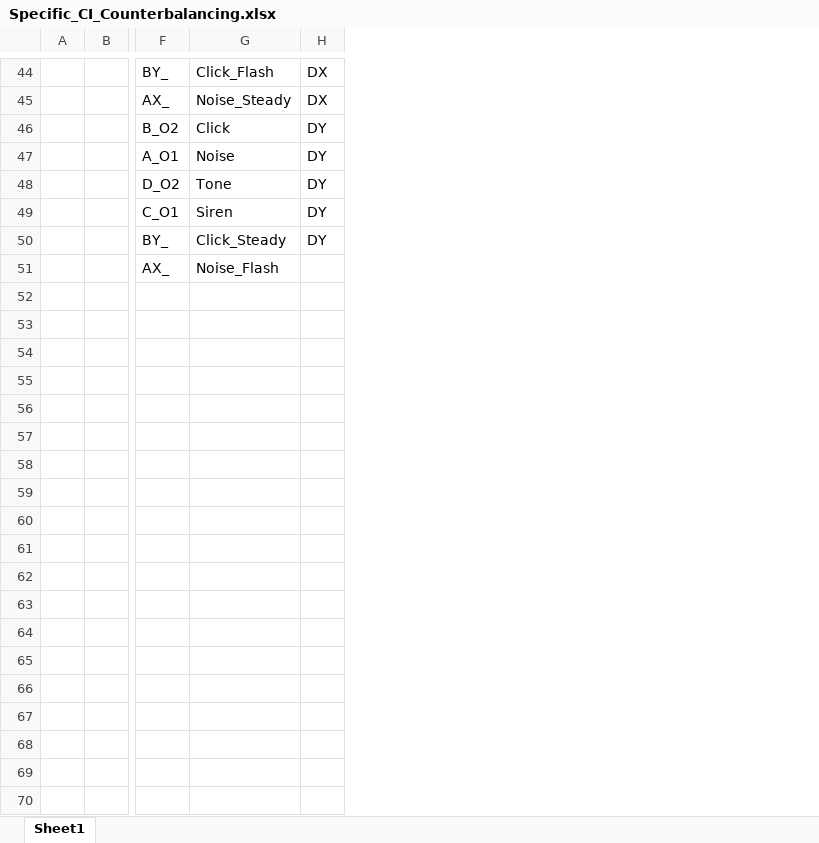
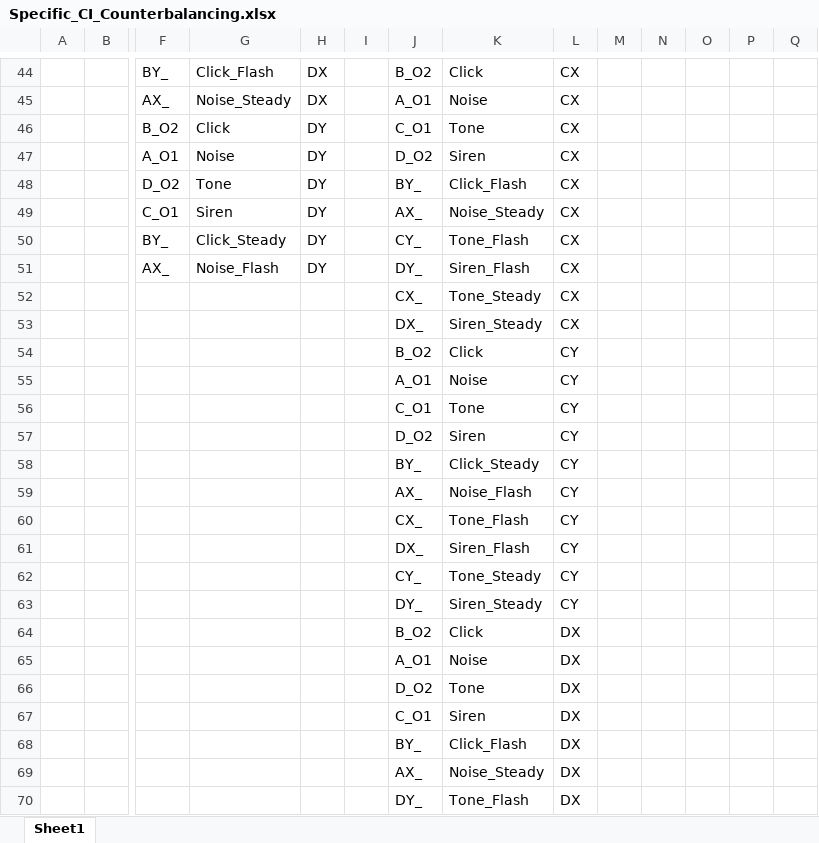
Before and after one commit to MariosPanayi/Marios-temp, an Excel workbook: NIDA_Expts/Experiments/Specific_CI_Counterbalancing.xlsx, sheet Sheet1, drawn as a sheet; only a part is shown, gaps mark what is left out; values as stored, in another font and other column widths than the file's, no borders; rows hold the shown columns only; the diff covers the shown part only; the diff names each change by its address in the sheet, - before the commit and + after, or states it on an @@ line.

```diff
--- a/NIDA_Expts/Experiments/Specific_CI_Counterbalancing.xlsx (sheet Sheet1)
+++ b/NIDA_Expts/Experiments/Specific_CI_Counterbalancing.xlsx (sheet Sheet1)
+column I, empty
+column J, rows 44-51: B_O2 | A_O1 | C_O1 | D_O2 | BY_ | AX_ | CY_ | DY_
+column K, rows 44-51: Click | Noise | Tone | Siren | Click_Flash | Noise_Steady | Tone_Flash | Siren_Flash
+column L, rows 44-51: all CX
+column M, empty
+column N, empty
+column O, empty
+column P, empty
+column Q, empty
-H51: (empty)
+H51: DY
+row 52:  |  |  |  |  |  | CX_ | Tone_Steady | CX
+row 53:  |  |  |  |  |  | DX_ | Siren_Steady | CX
+row 54:  |  |  |  |  |  | B_O2 | Click | CY
+row 55:  |  |  |  |  |  | A_O1 | Noise | CY
+row 56:  |  |  |  |  |  | C_O1 | Tone | CY
+row 57:  |  |  |  |  |  | D_O2 | Siren | CY
+row 58:  |  |  |  |  |  | BY_ | Click_Steady | CY
+row 59:  |  |  |  |  |  | AX_ | Noise_Flash | CY
+row 60:  |  |  |  |  |  | CX_ | Tone_Flash | CY
+row 61:  |  |  |  |  |  | DX_ | Siren_Flash | CY
+row 62:  |  |  |  |  |  | CY_ | Tone_Steady | CY
+row 63:  |  |  |  |  |  | DY_ | Siren_Steady | CY
+row 64:  |  |  |  |  |  | B_O2 | Click | DX
+row 65:  |  |  |  |  |  | A_O1 | Noise | DX
+row 66:  |  |  |  |  |  | D_O2 | Tone | DX
+row 67:  |  |  |  |  |  | C_O1 | Siren | DX
+row 68:  |  |  |  |  |  | BY_ | Click_Flash | DX
+row 69:  |  |  |  |  |  | AX_ | Noise_Steady | DX
+row 70:  |  |  |  |  |  | DY_ | Tone_Flash | DX
```
Also changed, not shown: 13 added rows elsewhere in this sheet, 50 other files.
